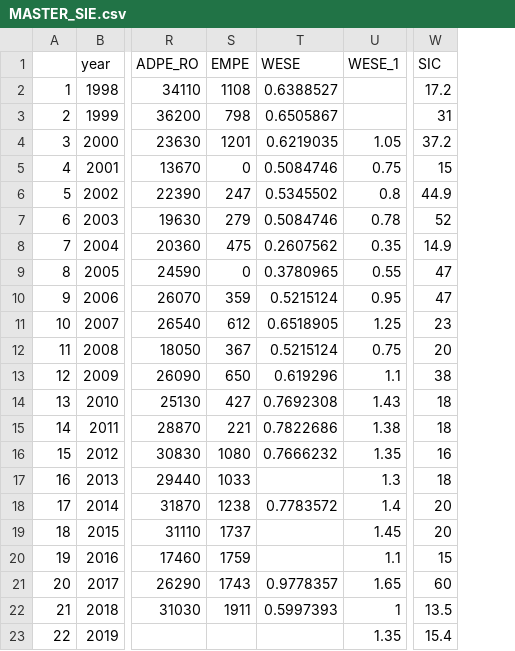
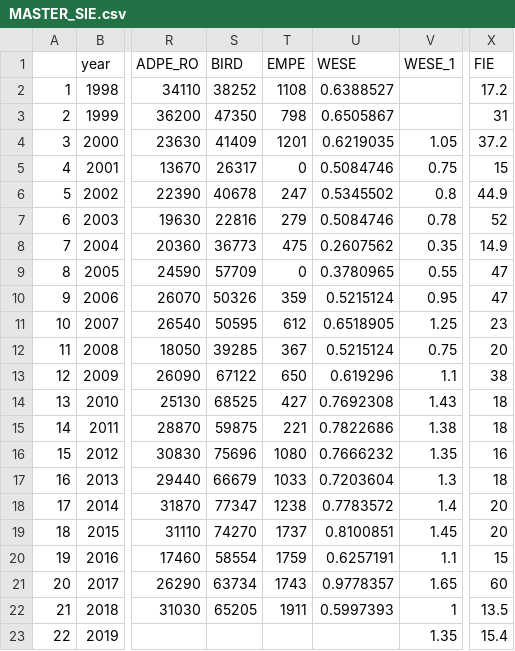
Before and after one commit to pointblue/anthropocene, a CSV file: data/MASTER_SIE.csv, drawn as a sheet; only a part is shown, gaps mark what is left out; addresses are those after the commit; the diff names each change by its address in the sheet, - before the commit and + after, or states it on an @@ line.

```diff
--- a/data/MASTER_SIE.csv
+++ b/data/MASTER_SIE.csv
+column S (BIRD), rows 2-22: 38252 | 47350 | 41409 | 26317 | 40678 | 22816 | 36773 | 57709 | 50326 | 50595 | 39285 | 67122 | 68525 | 59875 | 75696 | 66679 | 77347 | 74270 | 58554 | 63734 | 65205
-X1: SIC
+X1: FIE
-U17 (WESE): (empty)
+U17 (WESE): 0.7203604
-U19 (WESE): (empty)
+U19 (WESE): 0.8100851
-U20 (WESE): (empty)
+U20 (WESE): 0.6257191
```
Also changed, not shown: 9 other files.
